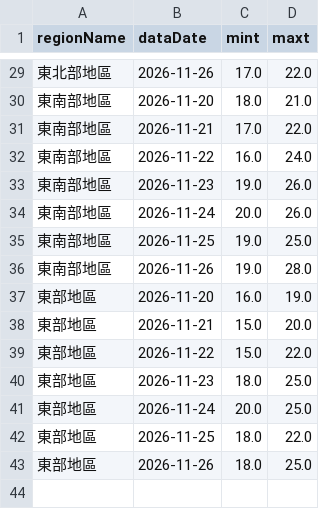
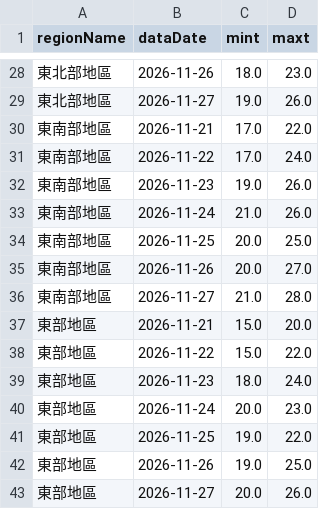
Before and after one commit to A0966411725-png/HW1-CWA-Weather, a CSV file: weather_data.csv, drawn as a sheet; only a part is shown, gaps mark what is left out; the diff covers the shown part only.

```diff
--- a/weather_data.csv
+++ b/weather_data.csv
@@ -29,15 +28,16 @@
-東北部地區,2026-11-26,17.0,22.0
-東南部地區,2026-11-20,18.0,21.0
+東北部地區,2026-11-26,18.0,23.0
+東北部地區,2026-11-27,19.0,26.0
 東南部地區,2026-11-21,17.0,22.0
-東南部地區,2026-11-22,16.0,24.0
+東南部地區,2026-11-22,17.0,24.0
 東南部地區,2026-11-23,19.0,26.0
-東南部地區,2026-11-24,20.0,26.0
-東南部地區,2026-11-25,19.0,25.0
-東南部地區,2026-11-26,19.0,28.0
-東部地區,2026-11-20,16.0,19.0
+東南部地區,2026-11-24,21.0,26.0
+東南部地區,2026-11-25,20.0,25.0
+東南部地區,2026-11-26,20.0,27.0
+東南部地區,2026-11-27,21.0,28.0
 東部地區,2026-11-21,15.0,20.0
 東部地區,2026-11-22,15.0,22.0
-東部地區,2026-11-23,18.0,25.0
-東部地區,2026-11-24,20.0,25.0
-東部地區,2026-11-25,18.0,22.0
-東部地區,2026-11-26,18.0,25.0
+東部地區,2026-11-23,18.0,24.0
+東部地區,2026-11-24,20.0,23.0
+東部地區,2026-11-25,19.0,22.0
+東部地區,2026-11-26,19.0,25.0
+東部地區,2026-11-27,20.0,26.0
```
Also changed, not shown: 3 added rows, 4 removed rows and 21 edited cells elsewhere in this file, 1 other file.
